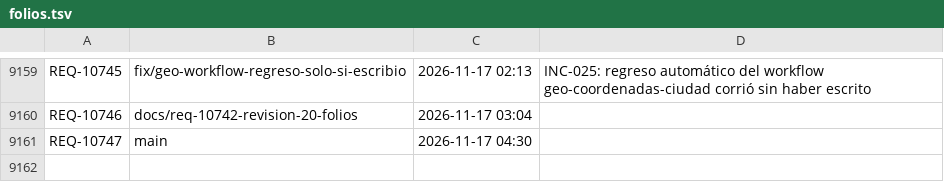
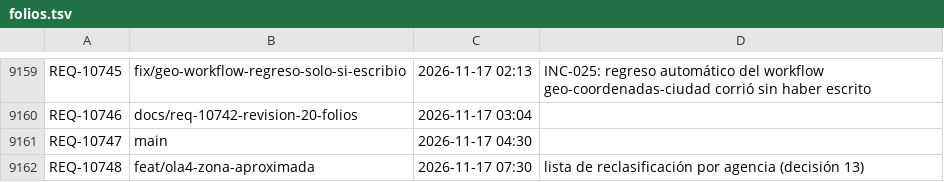
Before and after one commit to adrianrodvarmxb-cloud/travel-puzzle-web, a TSV file: folios.tsv, drawn as a sheet; only a part is shown, gaps mark what is left out.

```diff
--- a/folios.tsv
+++ b/folios.tsv
@@ -9161 +9161,2 @@ REQ-10746	docs/req-10742-revision-20-folios	2026-11-17 03:04
 REQ-10747	main	2026-11-17 04:30	
+REQ-10748	feat/ola4-zona-aproximada	2026-11-17 07:30	lista de reclasificación por agencia (decisión 13)
```
